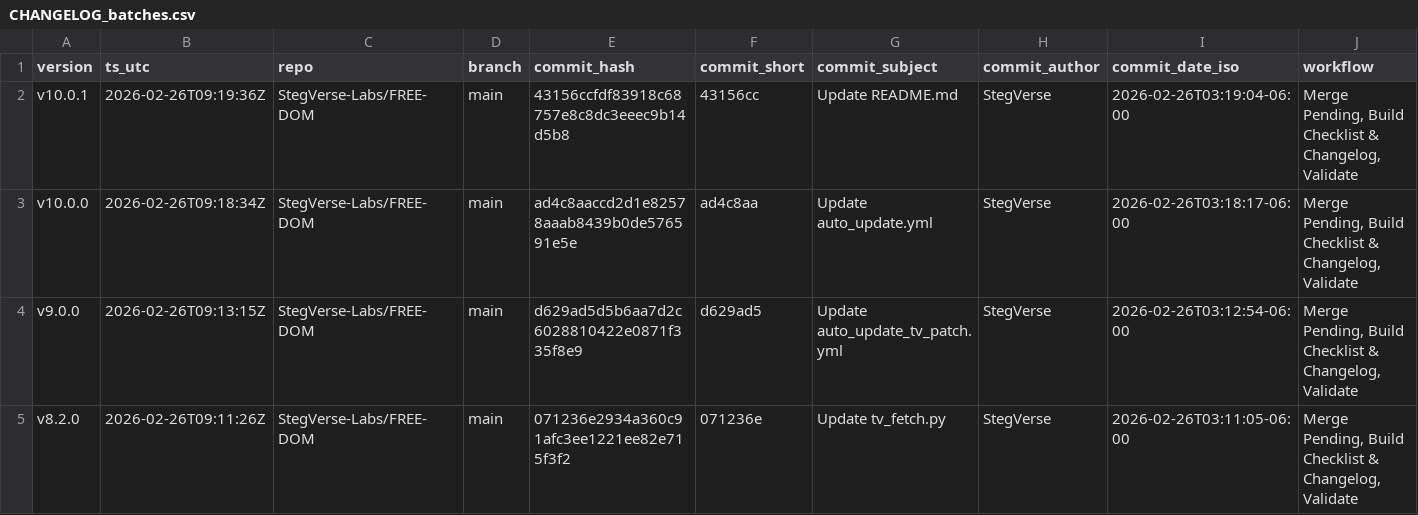
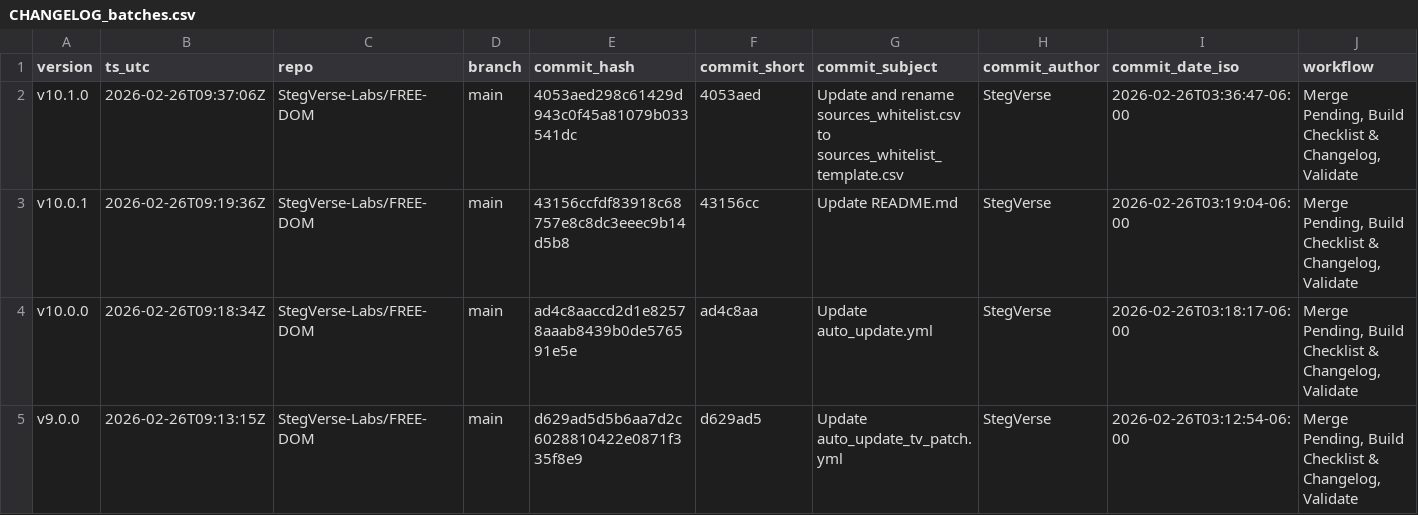
Before and after one commit to StegVerse-Labs/FREE-DOM, a CSV file: data/summary/CHANGELOG_batches.csv, drawn as a sheet; only a part is shown; the shorter side is filled out with more unchanged rows; rows hold the shown columns only; the diff names each change by its address in the sheet, - before the commit and + after, or states it on an @@ line.

Commit message:
chore(auto-update): merge + rebuild checklist & changelog + badges + validate

```diff
--- a/data/summary/CHANGELOG_batches.csv
+++ b/data/summary/CHANGELOG_batches.csv
+row 2: v10.1.0 | 2026-02-26T09:37:06Z | StegVerse-Labs/FREE-DOM | main | 4053aed298c61429d943c0f45a81079b033541dc | 4053aed | Update and rename sources_whitelist.csv to sources_whitelist_template.csv | StegVerse | 2026-02-26T03:36:47-06:00 | Merge Pending, Build Checklist & Changelog, Validate
```
Also changed, not shown: 3 other files.
